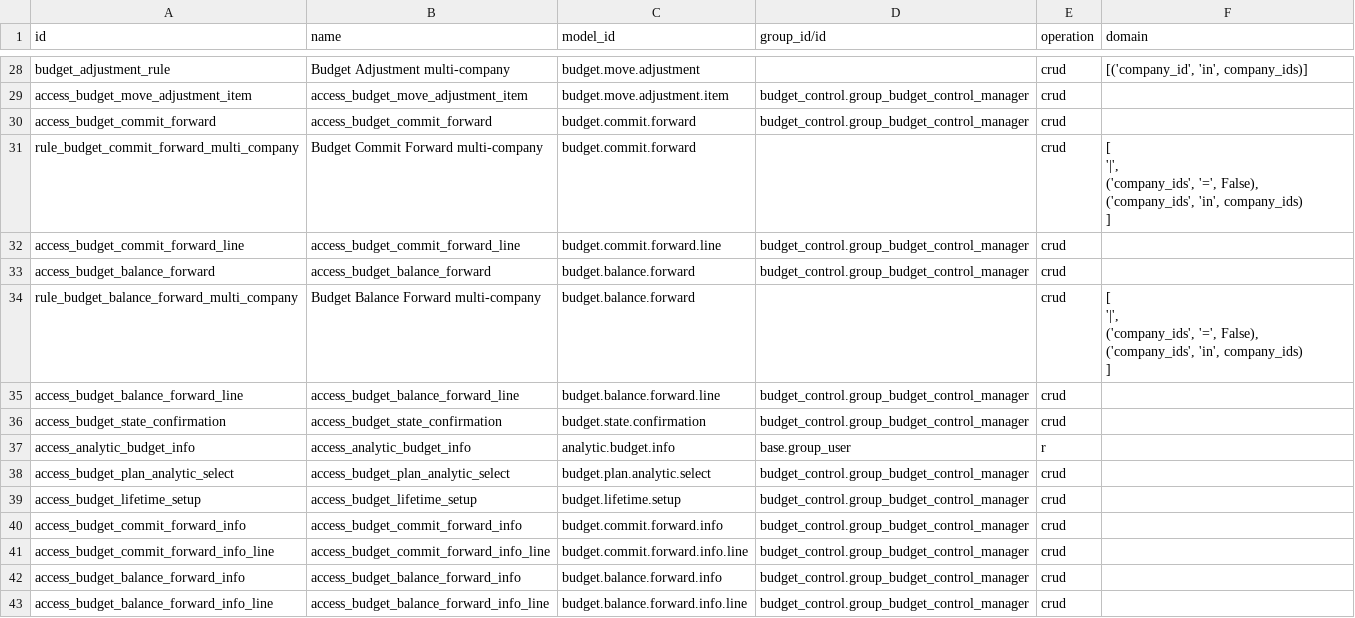
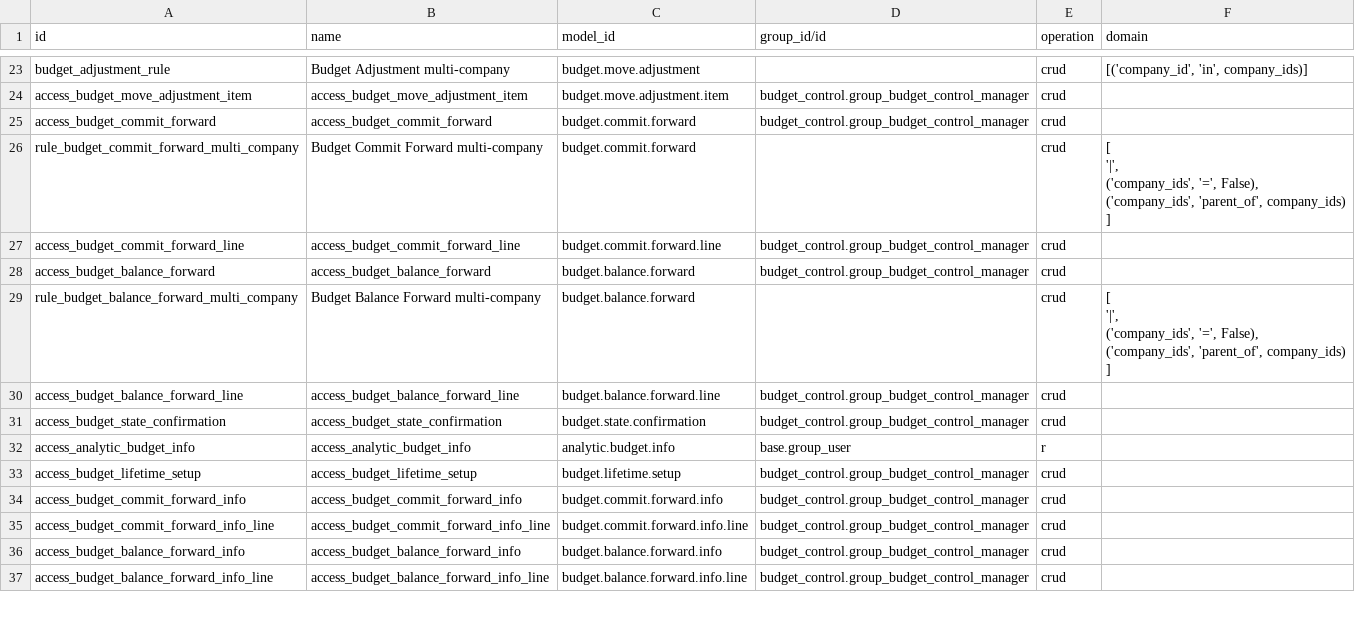
Before and after one commit to ecosoft-odoo/budgeting, a CSV file: budget_control/security/ir.access.csv, drawn as a sheet; only a part is shown, gaps mark what is left out; the diff covers the shown part only.

Commit message:
[IMP] budget_control: fixes and improvements on 20.0
- Budget periods move to base_budget, budget plans to budget_plan.
- Budget dimensions: each analytic row of a distribution commits its
  budget analytic, with the accounts of the plans without Control Budget
  as dimensions of budget moves, monitoring and forwards.
- Analytic continuation: continuing analytics (without Budget Period)
  extend, yearly ones continue as another analytic (Continues As), with
  the Continue in Budget Period wizard.
- Commitment forwards: reviewed and edited in bulk, carried where
  analytics continue and to other dimensions, targets checked before
  forwarding (mandatory plans, company, dates), reversed only while
  their documents did not move on.
- Balance forwards: the available balance after the commitments, carried
  once per period, where analytics continue.
- Hooks for extension modules: the budget moves a period checks,
  extensible monitoring branches, developer notes.
- Fixes: budget settings of the document company, tax included mode,
  KPI of each move of a committed line, date ranges of every plan table,
  flush before reading the monitoring, commitments before actuals in the
  monitoring, multi-company display.

```diff
--- a/budget_control/security/ir.access.csv
+++ b/budget_control/security/ir.access.csv
@@ -60,18 +37,18 @@ access_budget_move_adjustment_item,access_budget_move_adjustment_item,budget.mov
 access_budget_commit_forward,access_budget_commit_forward,budget.commit.forward,budget_control.group_budget_control_manager,crud,
-rule_budget_commit_forward_multi_company,Budget Commit Forward multi-company,budget.commit.forward,,crud,"
-        [
-            '|',
-            ('company_ids', '=', False),
-            ('company_ids', 'in', company_ids)
-        ]
-        "
+rule_budget_commit_forward_multi_company,Budget Commit Forward multi-company,budget.commit.forward,,crud,"
+        [
+            '|',
+            ('company_ids', '=', False),
+            ('company_ids', 'parent_of', company_ids)
+        ]
+        "
 access_budget_commit_forward_line,access_budget_commit_forward_line,budget.commit.forward.line,budget_control.group_budget_control_manager,crud,
 access_budget_balance_forward,access_budget_balance_forward,budget.balance.forward,budget_control.group_budget_control_manager,crud,
-rule_budget_balance_forward_multi_company,Budget Balance Forward multi-company,budget.balance.forward,,crud,"
-        [
-            '|',
-            ('company_ids', '=', False),
-            ('company_ids', 'in', company_ids)
-        ]
-        "
+rule_budget_balance_forward_multi_company,Budget Balance Forward multi-company,budget.balance.forward,,crud,"
+        [
+            '|',
+            ('company_ids', '=', False),
+            ('company_ids', 'parent_of', company_ids)
+        ]
+        "
 access_budget_balance_forward_line,access_budget_balance_forward_line,budget.balance.forward.line,budget_control.group_budget_control_manager,crud,
@@ -79,3 +56,2 @@ access_budget_state_confirmation,access_budget_state_confirmation,budget.state.c
 access_analytic_budget_info,access_analytic_budget_info,analytic.budget.info,base.group_user,r,
-access_budget_plan_analytic_select,access_budget_plan_analytic_select,budget.plan.analytic.select,budget_control.group_budget_control_manager,crud,
 access_budget_lifetime_setup,access_budget_lifetime_setup,budget.lifetime.setup,budget_control.group_budget_control_manager,crud,
```
Also changed, not shown: 4 added rows, 5 removed rows and 11 edited cells elsewhere in this file, 56 other files.
